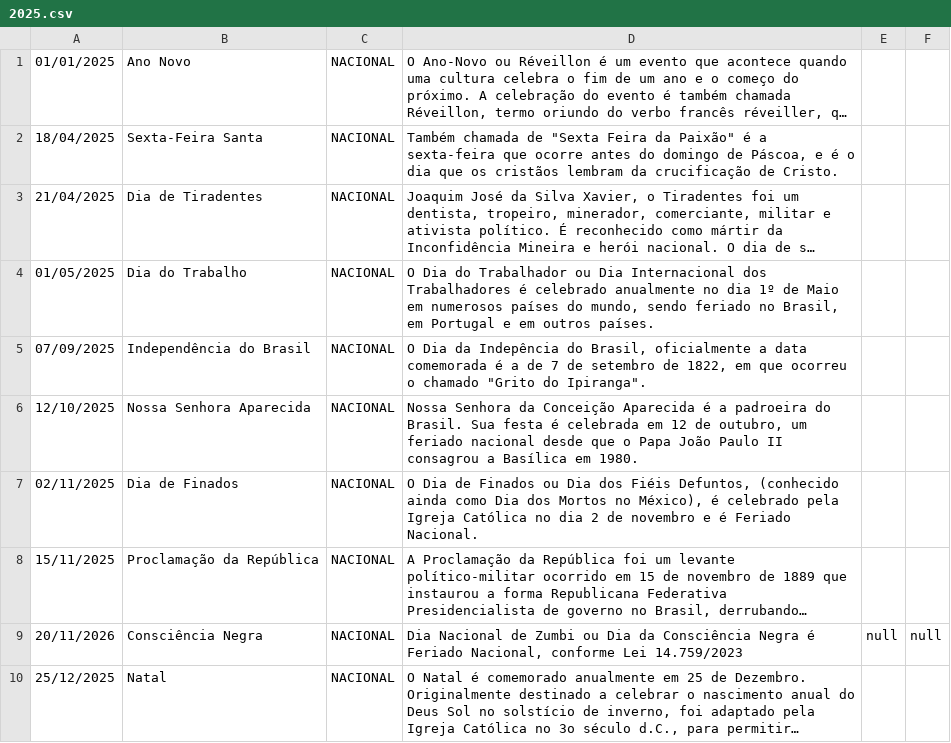
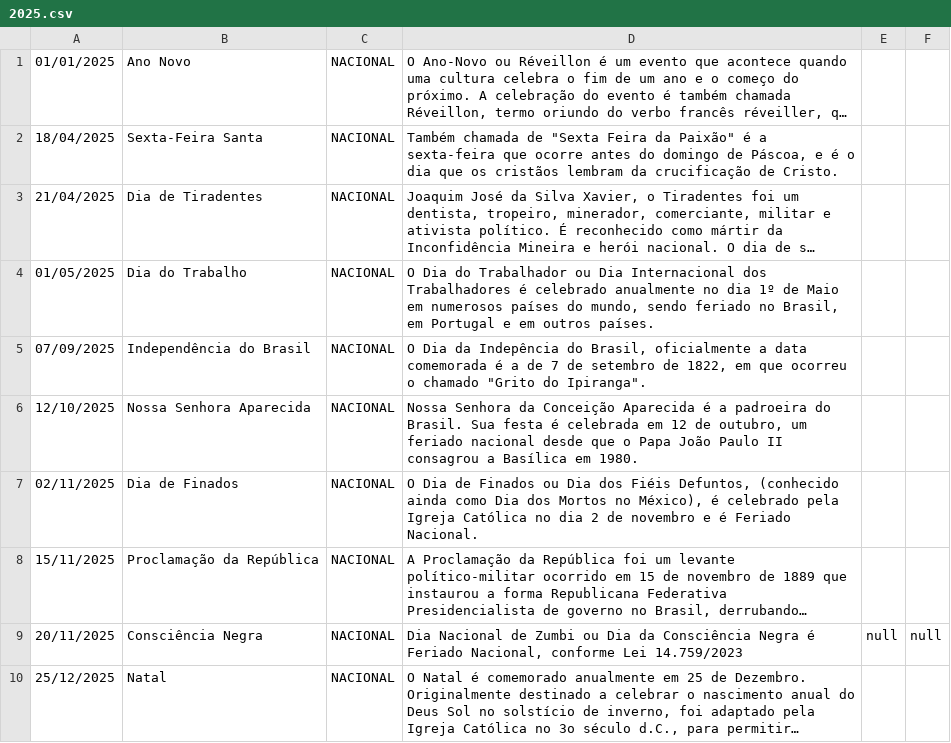
Before and after one commit to joaopbini/feriados-brasil, a CSV file: dados/feriados/nacional/csv/2025.csv, drawn as a sheet; long unchanged cells end in …; the diff names each change by its address in the sheet, - before the commit and + after, or states it on an @@ line.

Commit message:
Update date for Consciência Negra holiday to 2025

```diff
--- a/dados/feriados/nacional/csv/2025.csv
+++ b/dados/feriados/nacional/csv/2025.csv
-A9: 20/11/2026
+A9: 20/11/2025
```
